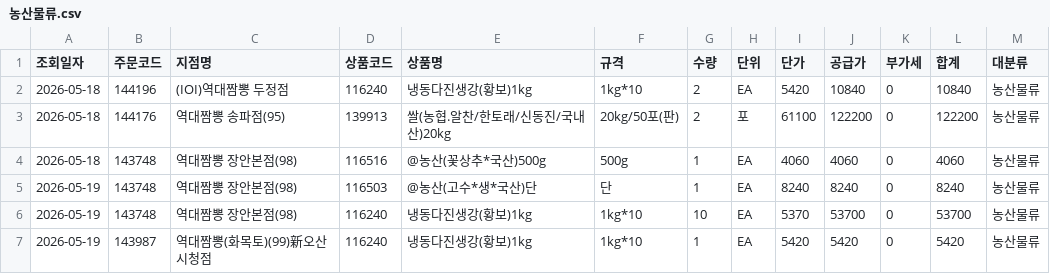
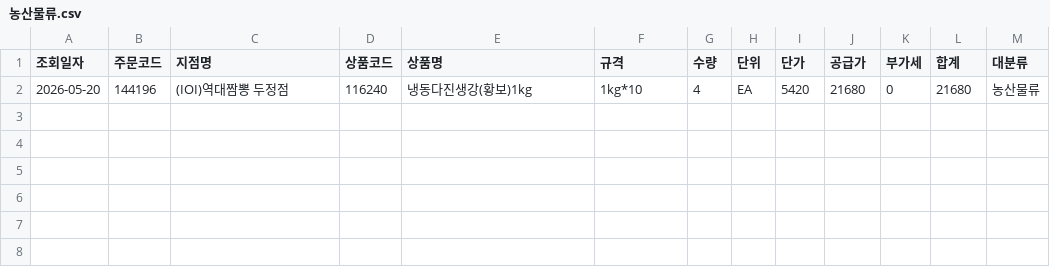
Before and after one commit to dampd21/Sajodaerim, a CSV file: output/by_category/농산물류.csv, drawn as a sheet.

```diff
--- a/output/by_category/농산물류.csv
+++ b/output/by_category/농산물류.csv
@@ -1,7 +1,2 @@
 조회일자,주문코드,지점명,상품코드,상품명,규격,수량,단위,단가,공급가,부가세,합계,대분류
-2026-05-18,144196,(IOI)역대짬뽕 두정점,116240,냉동다진생강(황보)1kg,1kg*10,2,EA,5420,10840,0,10840,농산물류
-2026-05-18,144176,역대짬뽕 송파점(95),139913,쌀(농협.알찬/한토래/신동진/국내산)20kg,20kg/50포(판),2,포,61100,122200,0,122200,농산물류
-2026-05-18,143748,역대짬뽕 장안본점(98),116516,@농산(꽃상추*국산)500g,500g,1,EA,4060,4060,0,4060,농산물류
-2026-05-19,143748,역대짬뽕 장안본점(98),116503,@농산(고수*생*국산)단,단,1,EA,8240,8240,0,8240,농산물류
-2026-05-19,143748,역대짬뽕 장안본점(98),116240,냉동다진생강(황보)1kg,1kg*10,10,EA,5370,53700,0,53700,농산물류
-2026-05-19,143987,역대짬뽕(화목토)(99)新오산시청점,116240,냉동다진생강(황보)1kg,1kg*10,1,EA,5420,5420,0,5420,농산물류
+2026-05-20,144196,(IOI)역대짬뽕 두정점,116240,냉동다진생강(황보)1kg,1kg*10,4,EA,5420,21680,0,21680,농산물류
```
Also changed, not shown: output/by_category/수산물류.csv, output/by_category/용품류.csv, 10 other files.
